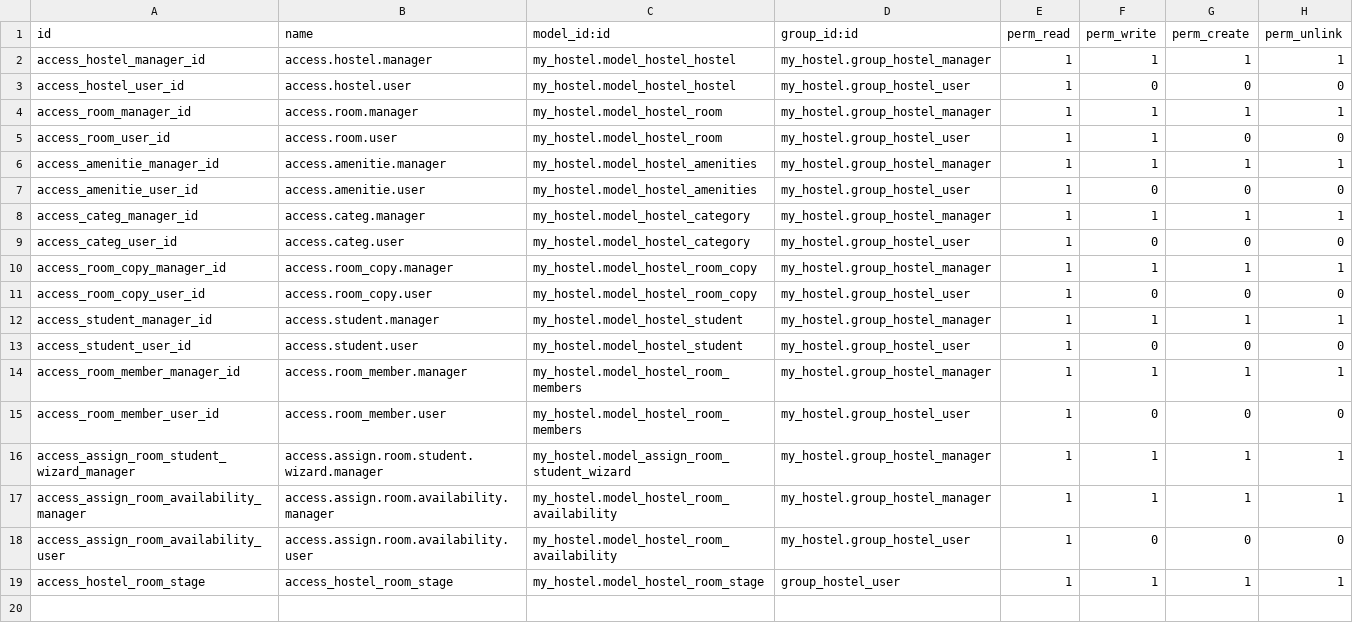
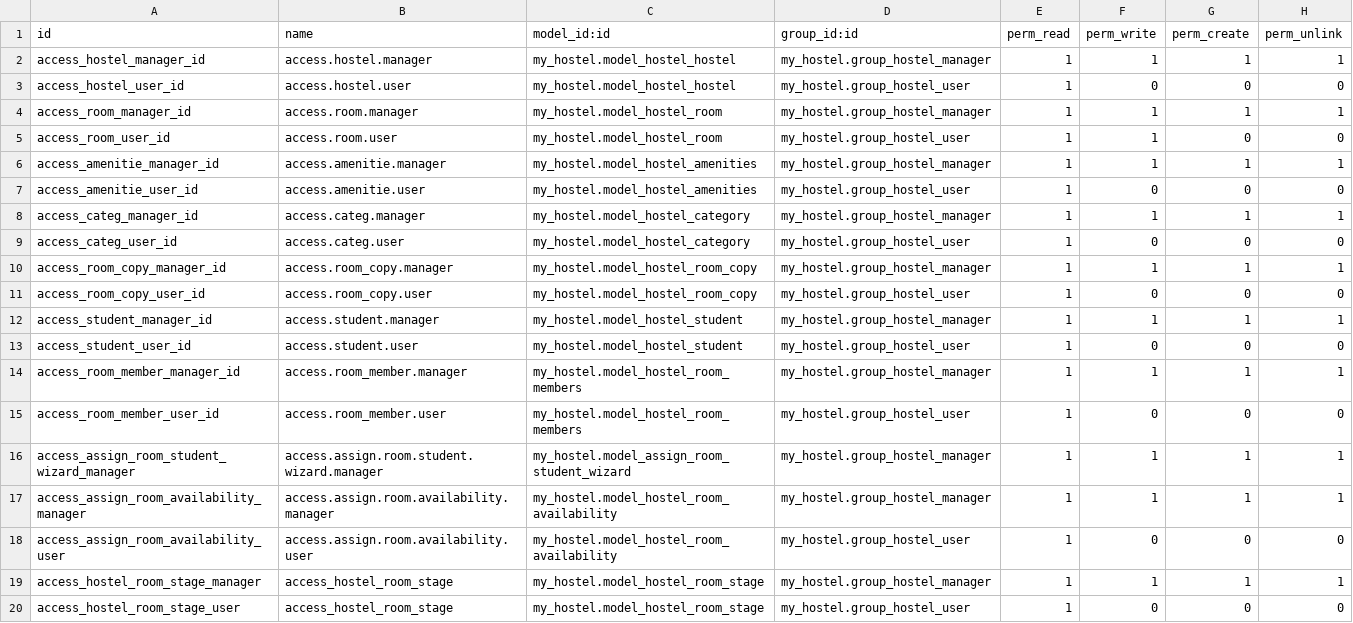
Before and after one commit to simon3101/odoo18, a CSV file: my_hostel/security/ir.model.access.csv, drawn as a sheet.

```diff
--- a/my_hostel/security/ir.model.access.csv
+++ b/my_hostel/security/ir.model.access.csv
@@ -18,2 +18,3 @@ access_assign_room_availability_manager,access.assign.room.availability.manager,
 access_assign_room_availability_user,access.assign.room.availability.user,my_hostel.model_hostel_room_availability,my_hostel.group_hostel_user,1,0,0,0
-access_hostel_room_stage,access_hostel_room_stage,my_hostel.model_hostel_room_stage,group_hostel_user,1,1,1,1
+access_hostel_room_stage_manager,access_hostel_room_stage,my_hostel.model_hostel_room_stage,my_hostel.group_hostel_manager,1,1,1,1
+access_hostel_room_stage_user,access_hostel_room_stage,my_hostel.model_hostel_room_stage,my_hostel.group_hostel_user,1,0,0,0
```
Also changed, not shown: 5 other files.
